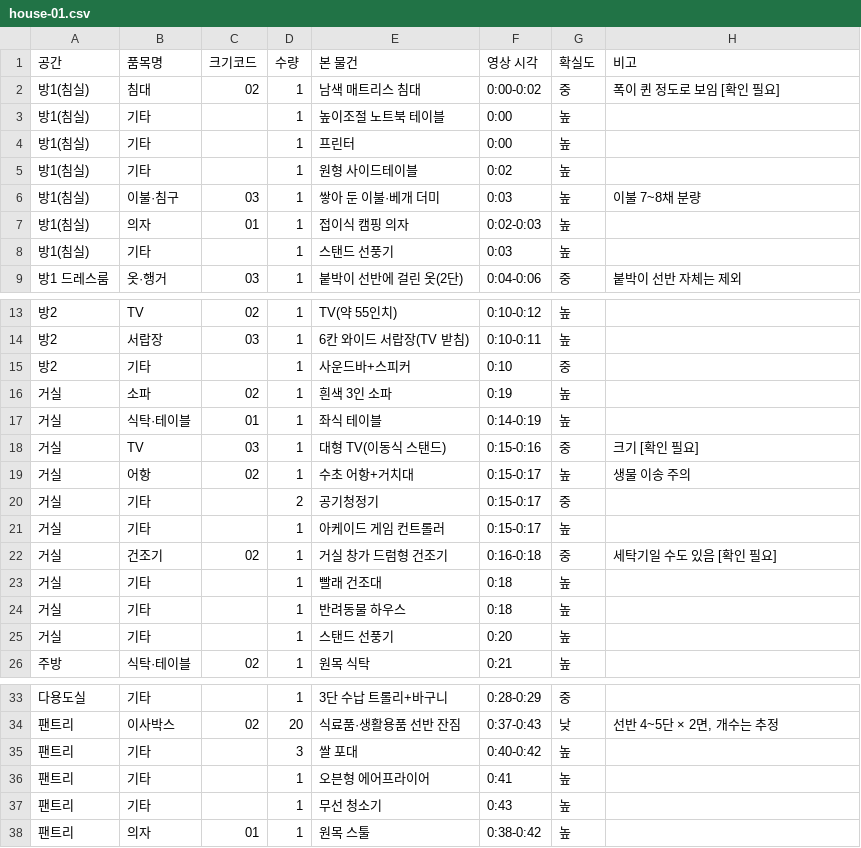
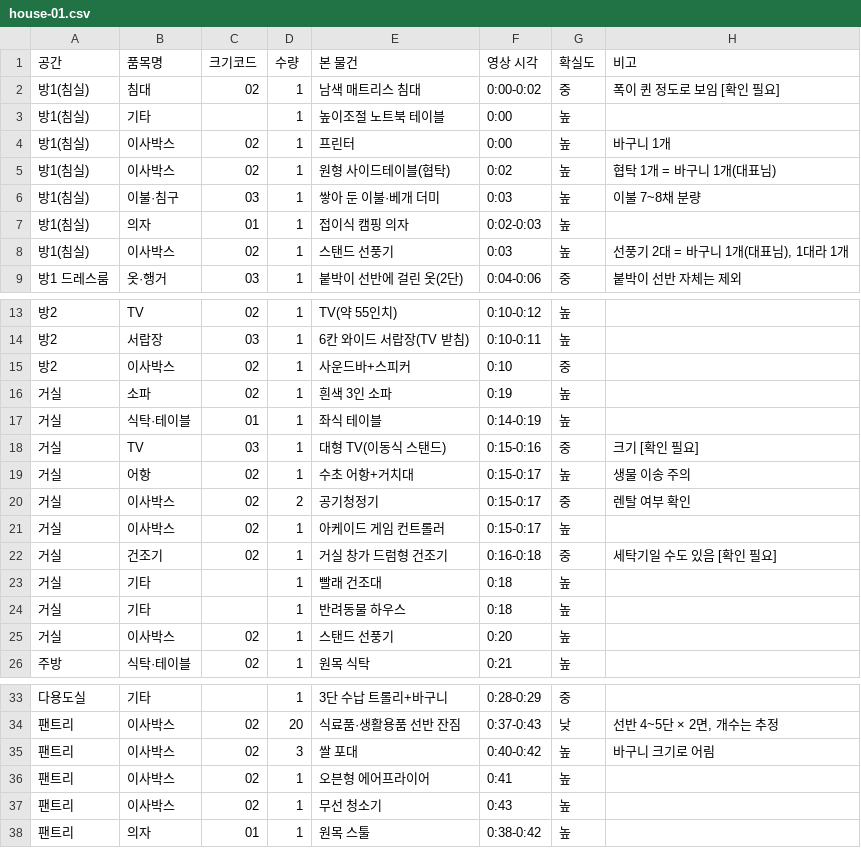
Before and after one commit to hyewan01/CodeMove-AI, a CSV file: docs/estimate/testset/house-01.csv, drawn as a sheet; only a part is shown, gaps mark what is left out; the diff covers the shown part only.

```diff
--- a/docs/estimate/testset/house-01.csv
+++ b/docs/estimate/testset/house-01.csv
@@ -3,7 +3,7 @@
 방1(침실),기타,,1,"높이조절 노트북 테이블",0:00,높,
-방1(침실),기타,,1,"프린터",0:00,높,
-방1(침실),기타,,1,"원형 사이드테이블",0:02,높,
+방1(침실),이사박스,02,1,"프린터",0:00,높,"바구니 1개"
+방1(침실),이사박스,02,1,"원형 사이드테이블(협탁)",0:02,높,"협탁 1개 = 바구니 1개(대표님)"
 방1(침실),이불·침구,03,1,"쌓아 둔 이불·베개 더미",0:03,높,"이불 7~8채 분량"
 방1(침실),의자,01,1,"접이식 캠핑 의자",0:02-0:03,높,
-방1(침실),기타,,1,"스탠드 선풍기",0:03,높,
+방1(침실),이사박스,02,1,"스탠드 선풍기",0:03,높,"선풍기 2대 = 바구니 1개(대표님), 1대라 1개"
 방1 드레스룸,옷·행거,03,1,"붙박이 선반에 걸린 옷(2단)",0:04-0:06,중,"붙박이 선반 자체는 제외"
@@ -14,3 +14,3 @@
 방2,서랍장,03,1,"6칸 와이드 서랍장(TV 받침)",0:10-0:11,높,
-방2,기타,,1,"사운드바+스피커",0:10,중,
+방2,이사박스,02,1,"사운드바+스피커",0:10,중,
 거실,소파,02,1,"흰색 3인 소파",0:19,높,
@@ -19,4 +19,4 @@
 거실,어항,02,1,"수초 어항+거치대",0:15-0:17,높,"생물 이송 주의"
-거실,기타,,2,"공기청정기",0:15-0:17,중,
-거실,기타,,1,"아케이드 게임 컨트롤러",0:15-0:17,높,
+거실,이사박스,02,2,"공기청정기",0:15-0:17,중,"렌탈 여부 확인"
+거실,이사박스,02,1,"아케이드 게임 컨트롤러",0:15-0:17,높,
 거실,건조기,02,1,"거실 창가 드럼형 건조기",0:16-0:18,중,"세탁기일 수도 있음 [확인 필요]"
@@ -24,3 +24,3 @@
 거실,기타,,1,"반려동물 하우스",0:18,높,
-거실,기타,,1,"스탠드 선풍기",0:20,높,
+거실,이사박스,02,1,"스탠드 선풍기",0:20,높,
 주방,식탁·테이블,02,1,"원목 식탁",0:21,높,
@@ -34,5 +34,5 @@
 팬트리,이사박스,02,20,"식료품·생활용품 선반 잔짐",0:37-0:43,낮,"선반 4~5단 × 2면, 개수는 추정"
-팬트리,기타,,3,"쌀 포대",0:40-0:42,높,
-팬트리,기타,,1,"오븐형 에어프라이어",0:41,높,
-팬트리,기타,,1,"무선 청소기",0:43,높,
+팬트리,이사박스,02,3,"쌀 포대",0:40-0:42,높,"바구니 크기로 어림"
+팬트리,이사박스,02,1,"오븐형 에어프라이어",0:41,높,
+팬트리,이사박스,02,1,"무선 청소기",0:43,높,
 팬트리,의자,01,1,"원목 스툴",0:38-0:42,높,
```
Also changed, not shown: 2 edited cells elsewhere in this file, docs/estimate/data/fee-base.csv, docs/estimate/data/fee-distance.csv, 34 other files.
